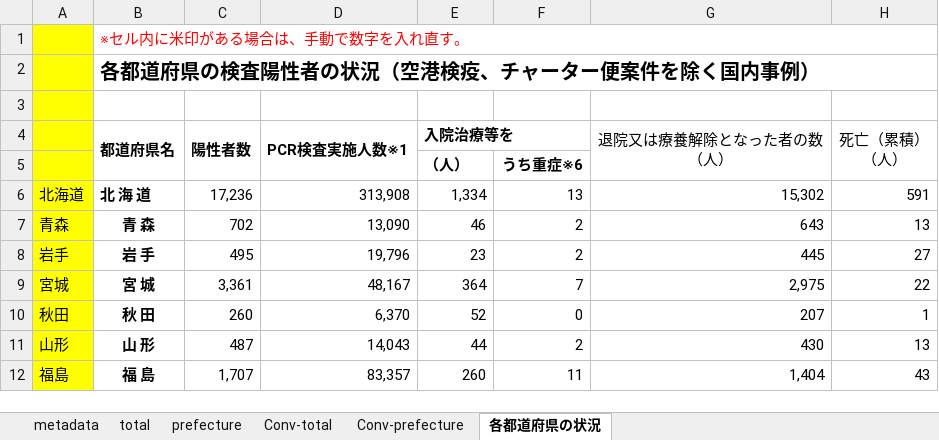
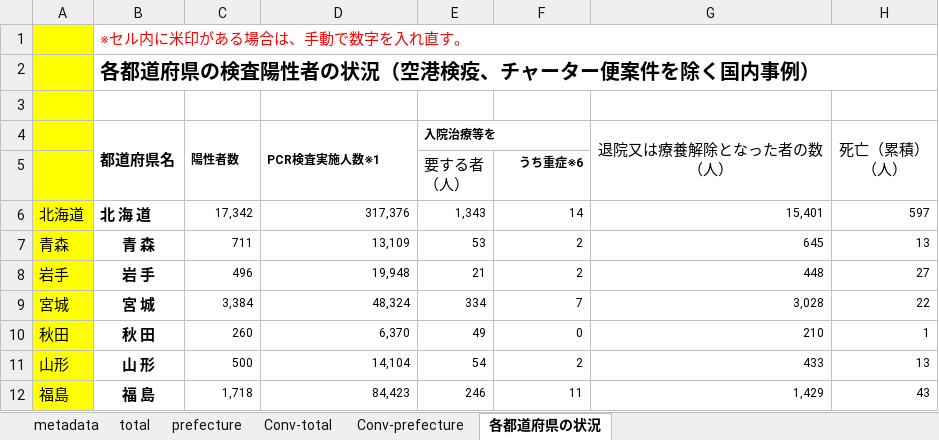
Before and after one commit to lisphilar/covid19-sir, an Excel workbook: data/japan/covid_jpn.xlsx, sheet 各都道府県の状況, drawn as a sheet; only a part is shown; values as stored, in another font and other column widths than the file's, no borders; ↵ is a line break in a cell; the diff covers the shown part only; the diff names each change by its address in the sheet, - before the commit and + after, or states it on an @@ line.

```diff
--- a/data/japan/covid_jpn.xlsx (sheet 各都道府県の状況)
+++ b/data/japan/covid_jpn.xlsx (sheet 各都道府県の状況)
@@ C4:E4 text size: smaller @@
-E5 (入院治療等を): （人）
+E5 (入院治療等を): 要する者 ↵ （人）
-E5 bold: on
+E5 bold: off
@@ F5 text size: smaller @@
-C6 (陽性者数): 17,236
+C6 (陽性者数): 17,342
@@ C6:H12 text size: smaller @@
-D6 (PCR検査実施人数※1): 313,908
+D6 (PCR検査実施人数※1): 317,376
-E6 (入院治療等を): 1,334
+E6 (入院治療等を): 1,343
-F6: 13
+F6: 14
-G6 (退院又は療養解除となった者の数 （人）): 15,302
+G6 (退院又は療養解除となった者の数 （人）): 15,401
-H6 (死亡（累積） （人）): 591
+H6 (死亡（累積） （人）): 597
-C7 (陽性者数): 702
+C7 (陽性者数): 711
-D7 (PCR検査実施人数※1): 13,090
+D7 (PCR検査実施人数※1): 13,109
-E7 (入院治療等を): 46
+E7 (入院治療等を): 53
-G7 (退院又は療養解除となった者の数 （人）): 643
+G7 (退院又は療養解除となった者の数 （人）): 645
-C8 (陽性者数): 495
+C8 (陽性者数): 496
-D8 (PCR検査実施人数※1): 19,796
+D8 (PCR検査実施人数※1): 19,948
-E8 (入院治療等を): 23
+E8 (入院治療等を): 21
-G8 (退院又は療養解除となった者の数 （人）): 445
+G8 (退院又は療養解除となった者の数 （人）): 448
-C9 (陽性者数): 3,361
+C9 (陽性者数): 3,384
-D9 (PCR検査実施人数※1): 48,167
+D9 (PCR検査実施人数※1): 48,324
-E9 (入院治療等を): 364
+E9 (入院治療等を): 334
-G9 (退院又は療養解除となった者の数 （人）): 2,975
+G9 (退院又は療養解除となった者の数 （人）): 3,028
-E10 (入院治療等を): 52
+E10 (入院治療等を): 49
-G10 (退院又は療養解除となった者の数 （人）): 207
+G10 (退院又は療養解除となった者の数 （人）): 210
-C11 (陽性者数): 487
+C11 (陽性者数): 500
-D11 (PCR検査実施人数※1): 14,043
+D11 (PCR検査実施人数※1): 14,104
-E11 (入院治療等を): 44
+E11 (入院治療等を): 54
-G11 (退院又は療養解除となった者の数 （人）): 430
+G11 (退院又は療養解除となった者の数 （人）): 433
-C12 (陽性者数): 1,707
+C12 (陽性者数): 1,718
-D12 (PCR検査実施人数※1): 83,357
+D12 (PCR検査実施人数※1): 84,423
-E12 (入院治療等を): 260
+E12 (入院治療等を): 246
-G12 (退院又は療養解除となった者の数 （人）): 1,404
+G12 (退院又は療養解除となった者の数 （人）): 1,429
```
Also changed, not shown: 1 added row, 1 removed row, 164 edited cells and cell formats elsewhere in this sheet, sheet prefecture, sheet Conv-prefecture, sheet Conv-total, sheet total, 2 other files.
